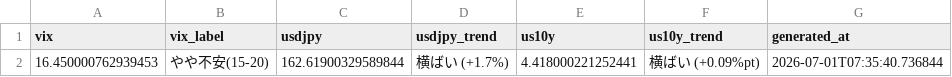
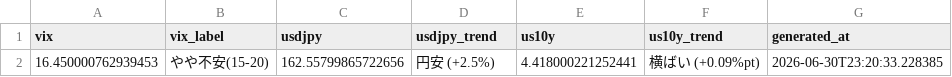
Before and after one commit to daisei0810-sudo/kabu-shihyo, a CSV file: outputs/macro_indicators.csv, drawn as a sheet.

```diff
--- a/outputs/macro_indicators.csv
+++ b/outputs/macro_indicators.csv
@@ -1,2 +1,2 @@
 vix,vix_label,usdjpy,usdjpy_trend,us10y,us10y_trend,generated_at
-16.450000762939453,やや不安(15-20),162.61900329589844,横ばい (+1.7%),4.418000221252441,横ばい (+0.09%pt),2026-07-01T07:35:40.736844
+16.450000762939453,やや不安(15-20),162.55799865722656,円安 (+2.5%),4.418000221252441,横ばい (+0.09%pt),2026-06-30T23:20:33.228385
```
Also changed, not shown: outputs/indicator_scorecard.csv, outputs/lag_correlation_matrix.csv, 46 other files.
